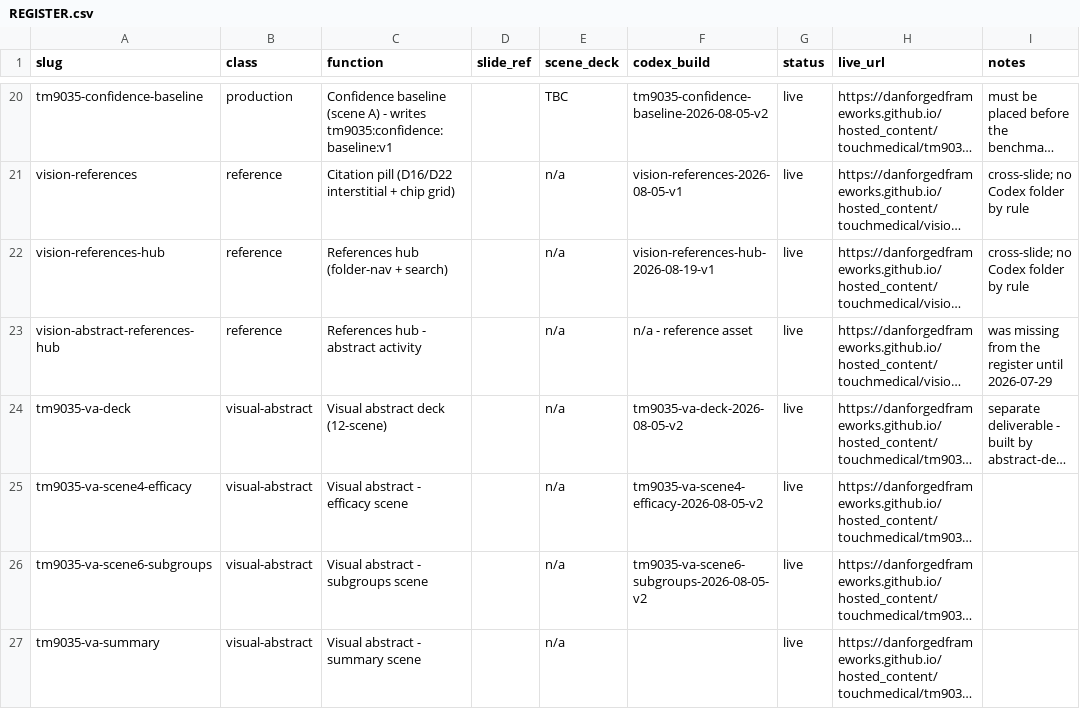
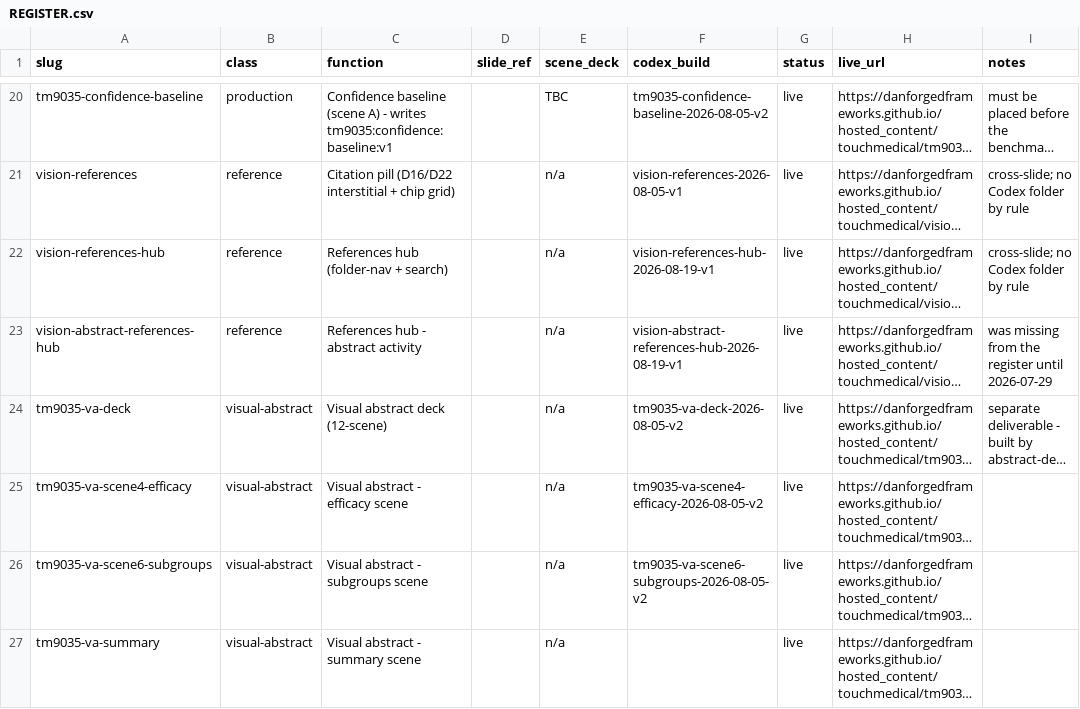
Before and after one commit to DanForgedFrameworks/hosted_content, a CSV file: touchmedical/REGISTER.csv, drawn as a sheet; only a part is shown, gaps mark what is left out; long unchanged cells end in …; the diff names each change by its address in the sheet, - before the commit and + after, or states it on an @@ line.

```diff
--- a/touchmedical/REGISTER.csv
+++ b/touchmedical/REGISTER.csv
-F23 (codex_build): n/a - reference asset
+F23 (codex_build): vision-abstract-references-hub-2026-08-19-v1
```
